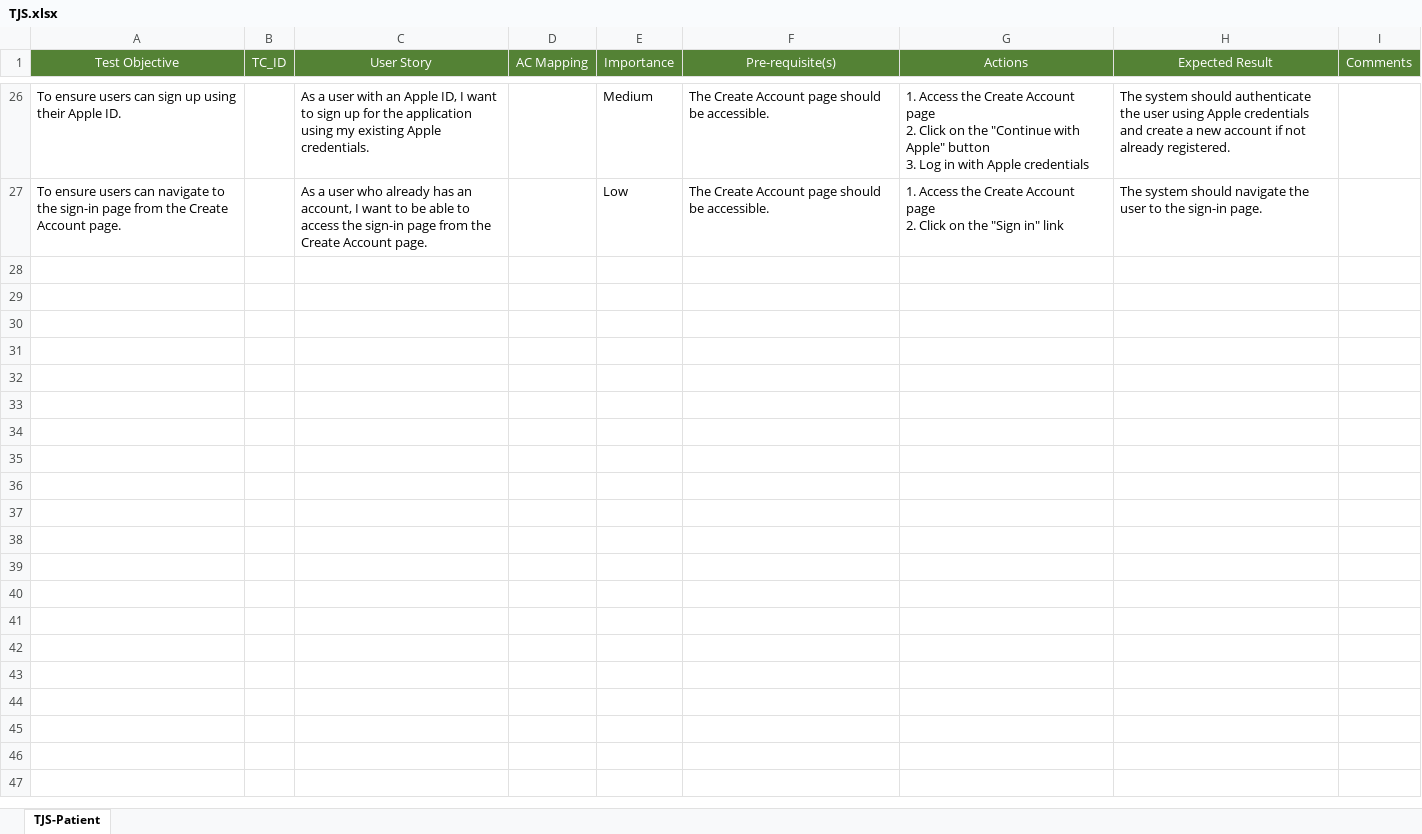
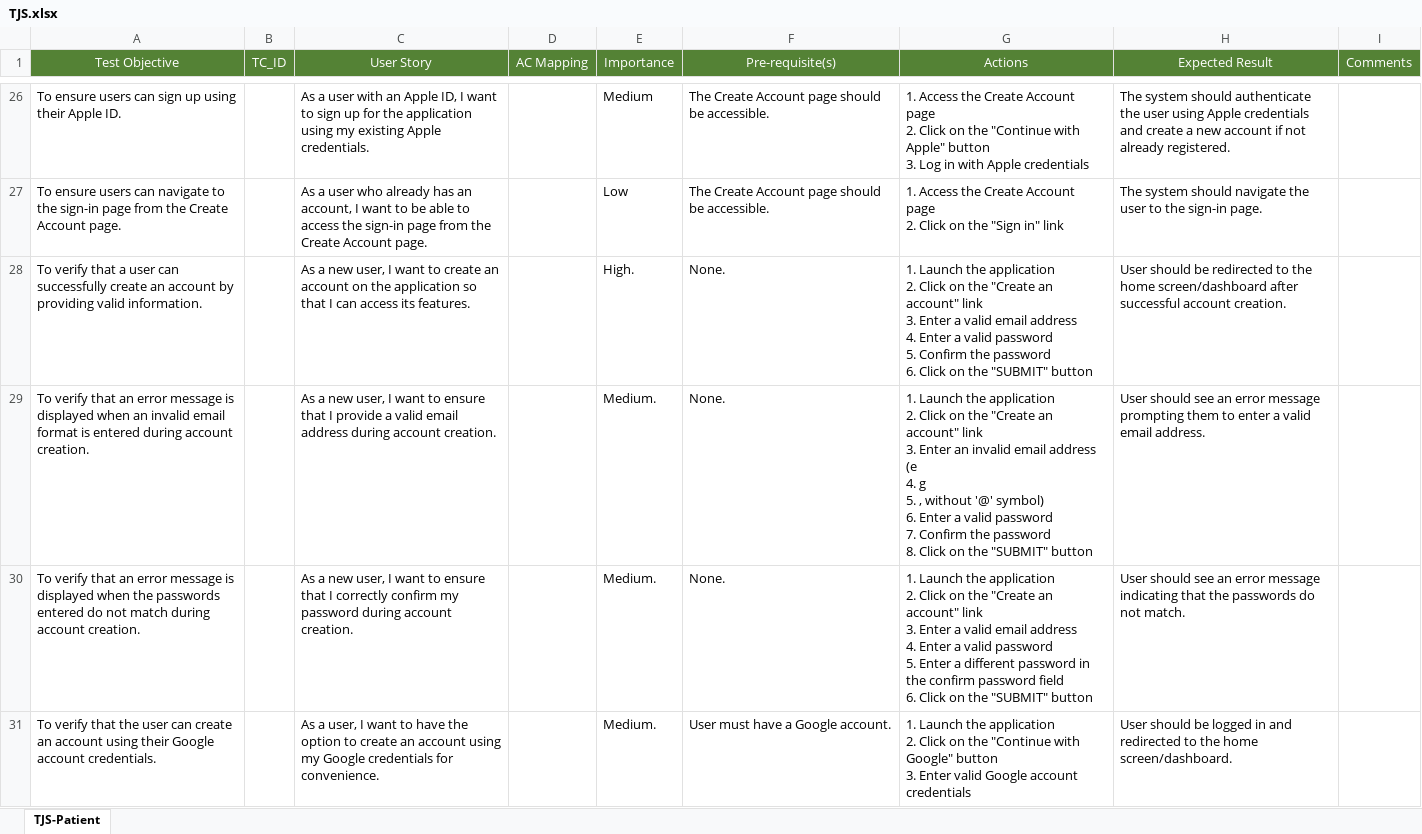
Before and after one commit to vinay0981123/TestCaseWritingWithAI, an Excel workbook: TJS.xlsx, sheet TJS-Patient, drawn as a sheet; only a part is shown, gaps mark what is left out; values as stored, in another font and other column widths than the file's, no borders; ↵ is a line break in a cell; the diff covers the shown part only; the diff names each change by its address in the sheet, - before the commit and + after, or states it on an @@ line.

```diff
--- a/TJS.xlsx (sheet TJS-Patient)
+++ b/TJS.xlsx (sheet TJS-Patient)
+row 28: To verify that a user can successfully create an account by providing valid information. |  | As a new user, I want to create an account on the application so that I can access its features. |  | High. | None. | 1. Launch the application ↵ 2. Click on the "Create an account" link ↵ 3. Enter a valid email address ↵ 4. Enter a valid password ↵ 5. Confirm the password ↵ 6. Click on the "SUBMIT" button | User should be redirected to the home screen/dashboard after successful account creation.
+row 29: To verify that an error message is displayed when an invalid email format is entered during account creation. |  | As a new user, I want to ensure that I provide a valid email address during account creation. |  | Medium. | None. | 1. Launch the application ↵ 2. Click on the "Create an account" link ↵ 3. Enter an invalid email address (e ↵ 4. g ↵ 5. , without '@' symbol) ↵ 6. Enter a valid password ↵ 7. Confirm the password ↵ 8. Click on the "SUBMIT" button | User should see an error message prompting them to enter a valid email address.
+row 30: To verify that an error message is displayed when the passwords entered do not match during account creation. |  | As a new user, I want to ensure that I correctly confirm my password during account creation. |  | Medium. | None. | 1. Launch the application ↵ 2. Click on the "Create an account" link ↵ 3. Enter a valid email address ↵ 4. Enter a valid password ↵ 5. Enter a different password in the confirm password field ↵ 6. Click on the "SUBMIT" button | User should see an error message indicating that the passwords do not match.
+row 31: To verify that the user can create an account using their Google account credentials. |  | As a user, I want to have the option to create an account using my Google credentials for convenience. |  | Medium. | User must have a Google account. | 1. Launch the application ↵ 2. Click on the "Continue with Google" button ↵ 3. Enter valid Google account credentials | User should be logged in and redirected to the home screen/dashboard.
```
Also changed, not shown: 9 added rows elsewhere in this sheet, 3 other files.
